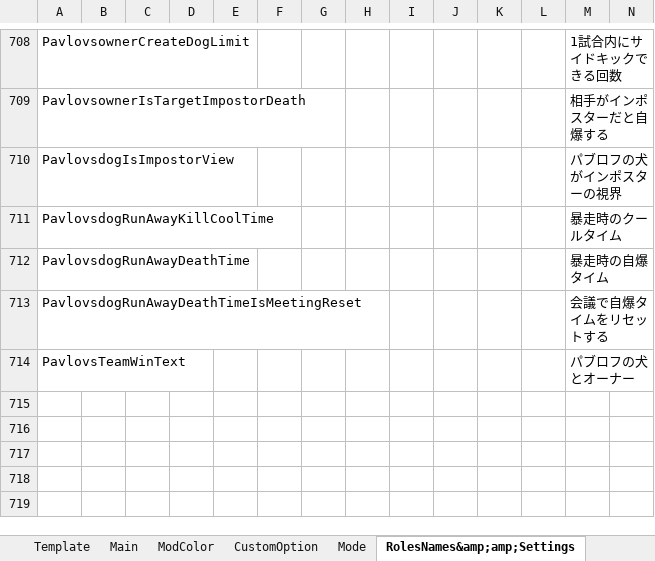
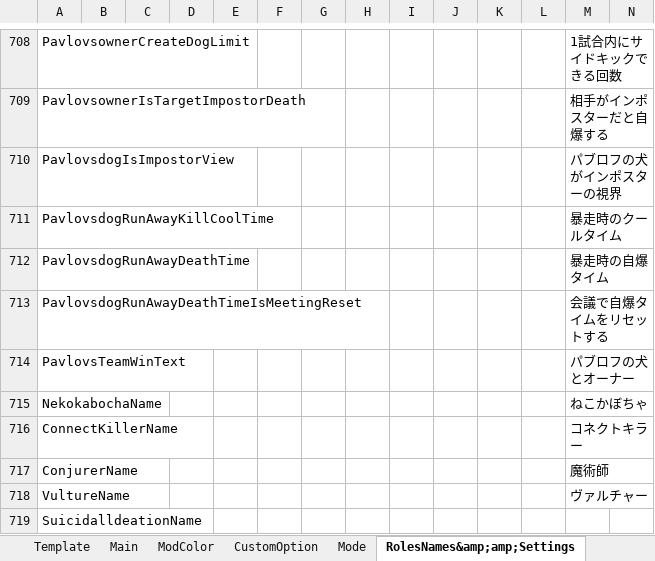
Before and after one commit to Haroweeeeen/SuperNewRoles, an Excel workbook: TranslateData.xlsx, sheet RolesNames&amp;amp;Settings, drawn as a sheet; only a part is shown, gaps mark what is left out; values as stored, in another font and other column widths than the file's, no borders; rows hold the shown columns only; the diff names each change by its address in the sheet, - before the commit and + after, or states it on an @@ line.

```diff
--- a/TranslateData.xlsx (sheet RolesNames&amp;amp;Settings)
+++ b/TranslateData.xlsx (sheet RolesNames&amp;amp;Settings)
+row 715: NekokabochaName |  |  |  |  |  |  |  |  |  |  |  | ねこかぼちゃ
+row 716: ConnectKillerName |  |  |  |  |  |  |  |  |  |  |  | コネクトキラー
+row 717: ConjurerName |  |  |  |  |  |  |  |  |  |  |  | 魔術師
+row 718: VultureName |  |  |  |  |  |  |  |  |  |  |  | ヴァルチャー
+row 719: SuicidalldeationName
```
Also changed, not shown: 1 other file.
